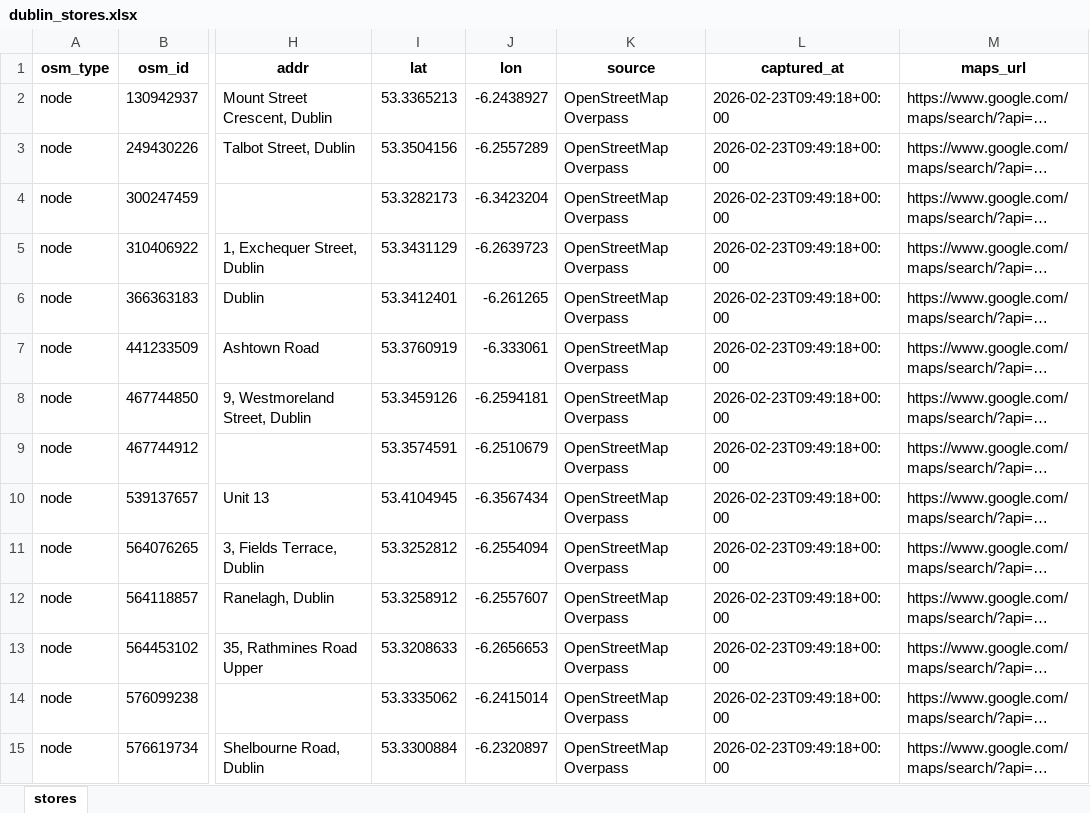
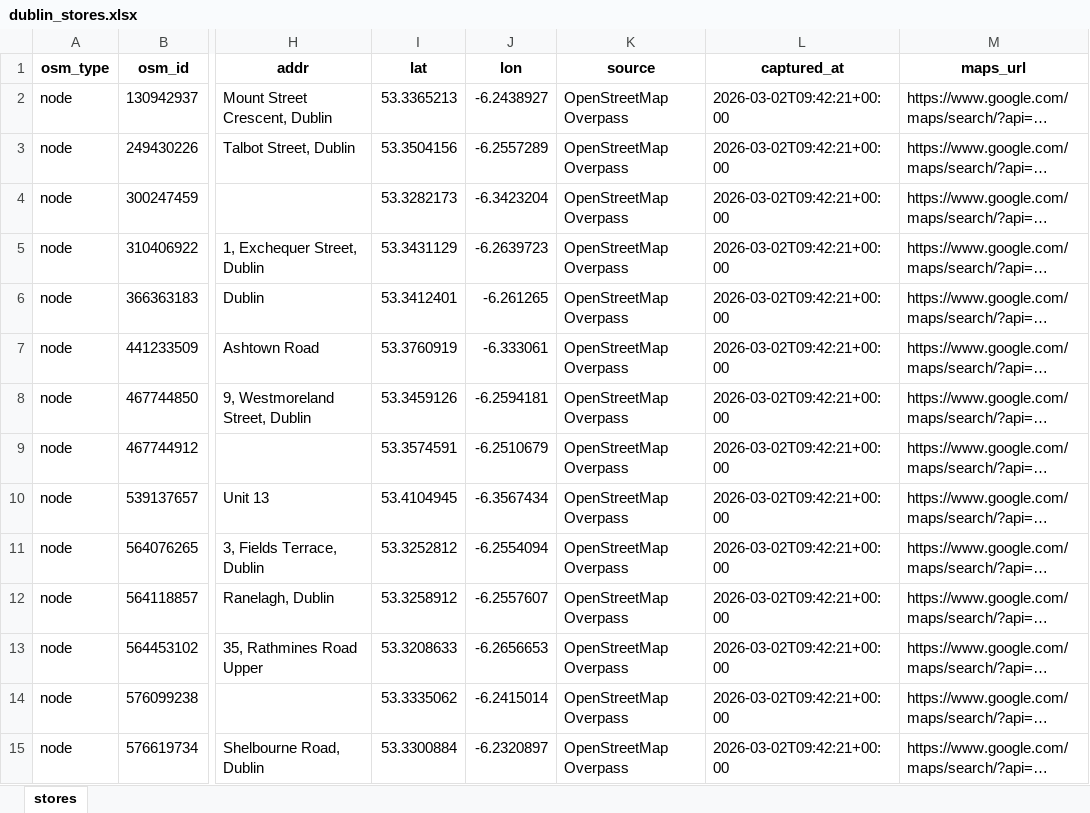
Before and after one commit to Nuel-code/Ireland_deals, an Excel workbook: dublin_stores.xlsx, sheet stores, drawn as a sheet; only a part is shown, gaps mark what is left out; long unchanged cells end in …; values as stored, in another font and other column widths than the file's, no borders; the diff covers the shown part only; the diff names each change by its address in the sheet, - before the commit and + after, or states it on an @@ line.

```diff
--- a/dublin_stores.xlsx (sheet stores)
+++ b/dublin_stores.xlsx (sheet stores)
-L2:L15 (captured_at): 2026-02-23T09:49:18+00:00
+L2:L15 (captured_at): 2026-03-02T09:42:21+00:00
```
Also changed, not shown: 5 added rows and 1014 edited cells elsewhere in this sheet, 2 other files.
